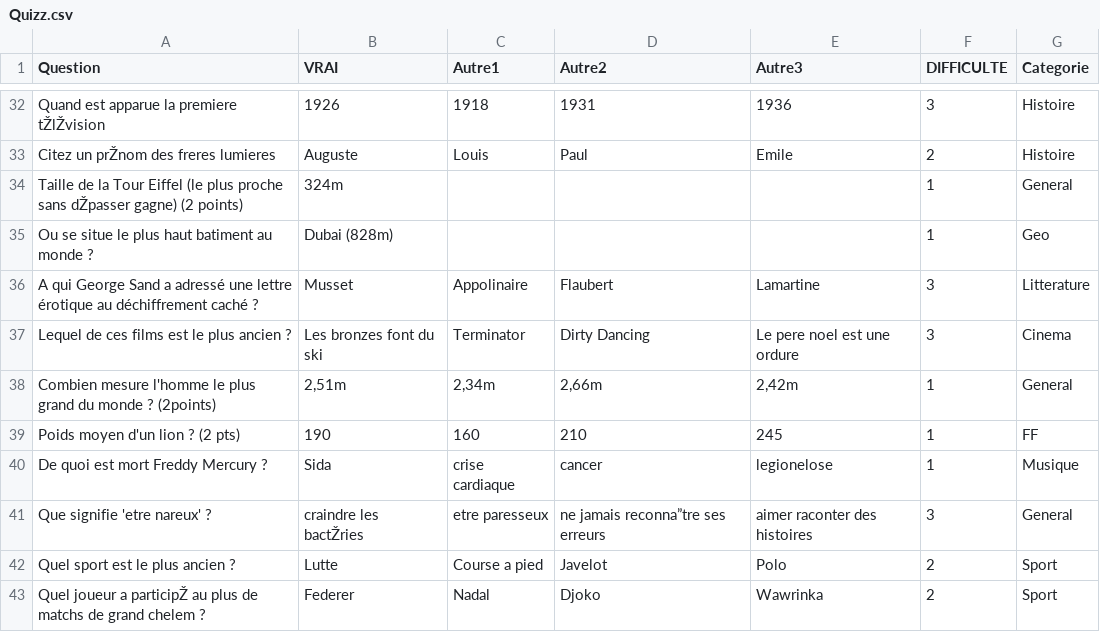
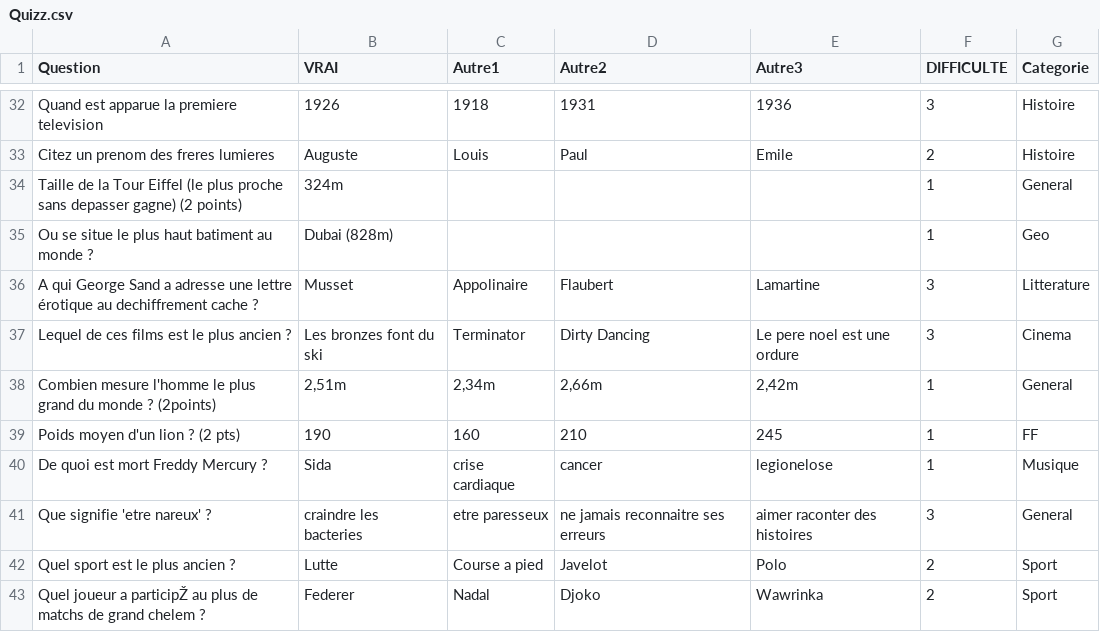
Before and after one commit to jmaignier/streamlit, a CSV file: Quizz.csv, drawn as a sheet; only a part is shown, gaps mark what is left out; the diff covers the shown part only; the diff names each change by its address in the sheet, - before the commit and + after, or states it on an @@ line.

```diff
--- a/Quizz.csv
+++ b/Quizz.csv
-A32 (Question): Quand est apparue la premiere tŽlŽvision
+A32 (Question): Quand est apparue la premiere television
-A33 (Question): Citez un prŽnom des freres lumieres
+A33 (Question): Citez un prenom des freres lumieres
-A34 (Question): …proche sans dŽpasser gagne) (2…
+A34 (Question): …proche sans depasser gagne) (2…
-A36 (Question): …Sand a adressé une lettre érotique au déchiffrement caché ?
+A36 (Question): …Sand a adresse une lettre érotique au dechiffrement cache ?
-B41 (VRAI): craindre les bactŽries
+B41 (VRAI): craindre les bacteries
-D41 (Autre2): ne jamais reconna”tre ses erreurs
+D41 (Autre2): ne jamais reconnaitre ses erreurs
```
Also changed, not shown: 23 edited cells elsewhere in this file.
